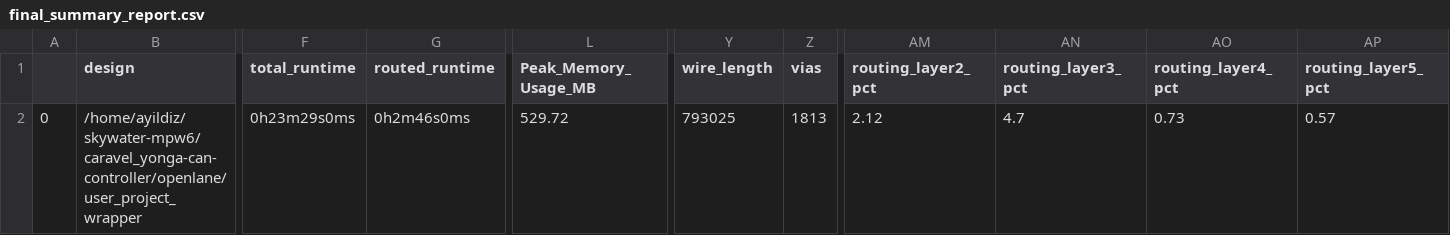
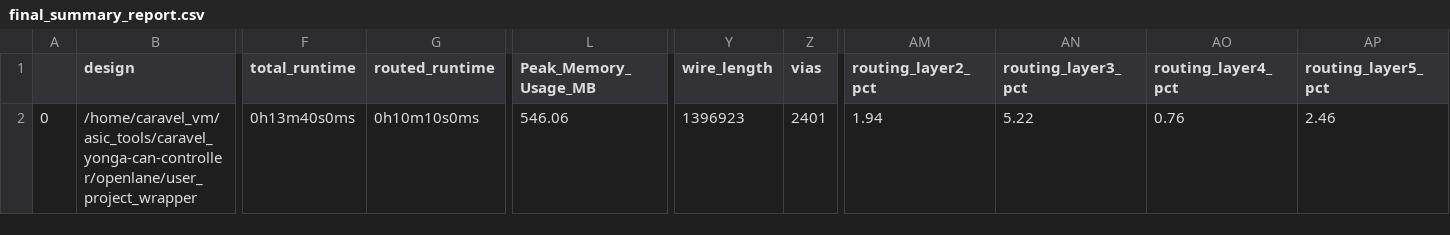
Before and after one commit to yongatek/caravel_yonga-can-controller, a CSV file: signoff/user_project_wrapper/final_summary_report.csv, drawn as a sheet; only a part is shown, gaps mark what is left out; the diff names each change by its address in the sheet, - before the commit and + after, or states it on an @@ line.

```diff
--- a/signoff/user_project_wrapper/final_summary_report.csv
+++ b/signoff/user_project_wrapper/final_summary_report.csv
-B2 (design): /home/ayildiz/skywater-mpw6/caravel_yonga-can-controller/openlane/user_project_wrapper
+B2 (design): /home/caravel_vm/asic_tools/caravel_yonga-can-controller/openlane/user_project_wrapper
-F2 (total_runtime): 0h23m29s0ms
+F2 (total_runtime): 0h13m40s0ms
-G2 (routed_runtime): 0h2m46s0ms
+G2 (routed_runtime): 0h10m10s0ms
-L2 (Peak_Memory_Usage_MB): 529.72
+L2 (Peak_Memory_Usage_MB): 546.06
-Y2 (wire_length): 793025
+Y2 (wire_length): 1396923
-Z2 (vias): 1813
+Z2 (vias): 2401
-AM2 (routing_layer2_pct): 2.12
+AM2 (routing_layer2_pct): 1.94
-AN2 (routing_layer3_pct): 4.7
+AN2 (routing_layer3_pct): 5.22
-AO2 (routing_layer4_pct): 0.73
+AO2 (routing_layer4_pct): 0.76
-AP2 (routing_layer5_pct): 0.57
+AP2 (routing_layer5_pct): 2.46
```
Also changed, not shown: signoff/user_proj_example/final_summary_report.csv, 21 other files.
